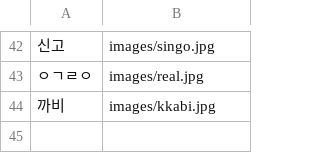
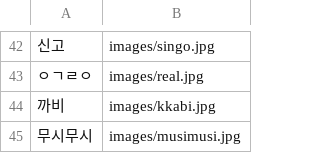
Before and after one commit to Anubhav1603/bandbot2, a CSV file: bandbot_miraji_dict.csv, drawn as a sheet; only a part is shown, gaps mark what is left out.

```diff
--- a/bandbot_miraji_dict.csv
+++ b/bandbot_miraji_dict.csv
@@ -44 +44,2 @@
 까비,images/kkabi.jpg
+무시무시,images/musimusi.jpg
```
Also changed, not shown: 2 other files.
